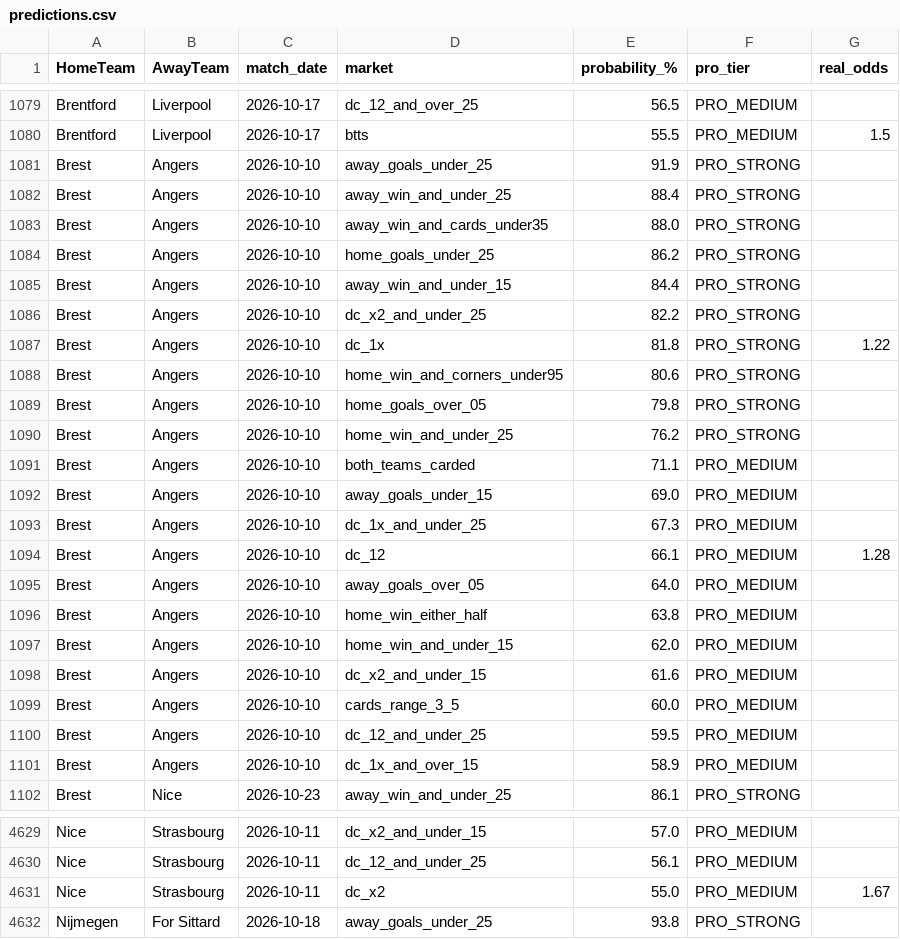
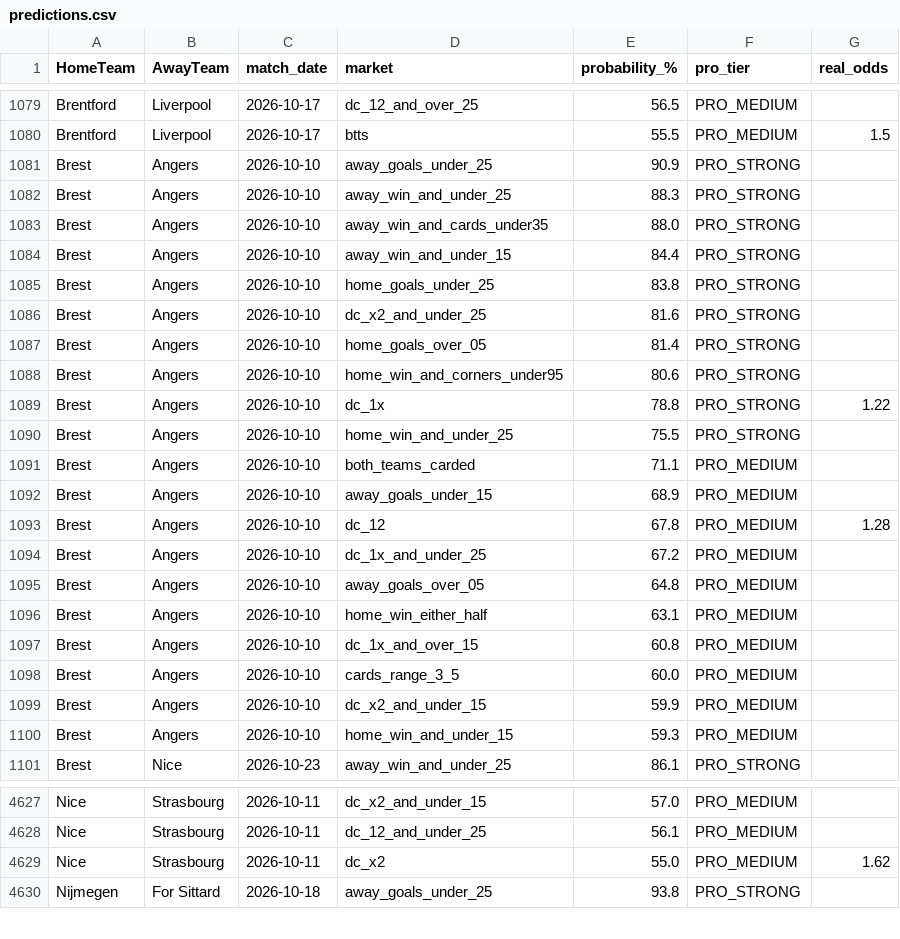
Before and after one commit to tonticha9/Prediction-picks, a CSV file: data/predictions.csv, drawn as a sheet; only a part is shown, gaps mark what is left out; the diff covers the shown part only.

```diff
--- a/data/predictions.csv
+++ b/data/predictions.csv
@@ -1080,23 +1080,22 @@ Brentford,Liverpool,2026-10-17,dc_12_and_over_25,56.5,PRO_MEDIUM,
 Brentford,Liverpool,2026-10-17,btts,55.5,PRO_MEDIUM,1.5
-Brest,Angers,2026-10-10,away_goals_under_25,91.9,PRO_STRONG,
-Brest,Angers,2026-10-10,away_win_and_under_25,88.4,PRO_STRONG,
+Brest,Angers,2026-10-10,away_goals_under_25,90.9,PRO_STRONG,
+Brest,Angers,2026-10-10,away_win_and_under_25,88.3,PRO_STRONG,
 Brest,Angers,2026-10-10,away_win_and_cards_under35,88.0,PRO_STRONG,
-Brest,Angers,2026-10-10,home_goals_under_25,86.2,PRO_STRONG,
 Brest,Angers,2026-10-10,away_win_and_under_15,84.4,PRO_STRONG,
-Brest,Angers,2026-10-10,dc_x2_and_under_25,82.2,PRO_STRONG,
-Brest,Angers,2026-10-10,dc_1x,81.8,PRO_STRONG,1.22
+Brest,Angers,2026-10-10,home_goals_under_25,83.8,PRO_STRONG,
+Brest,Angers,2026-10-10,dc_x2_and_under_25,81.6,PRO_STRONG,
+Brest,Angers,2026-10-10,home_goals_over_05,81.4,PRO_STRONG,
 Brest,Angers,2026-10-10,home_win_and_corners_under95,80.6,PRO_STRONG,
-Brest,Angers,2026-10-10,home_goals_over_05,79.8,PRO_STRONG,
-Brest,Angers,2026-10-10,home_win_and_under_25,76.2,PRO_STRONG,
+Brest,Angers,2026-10-10,dc_1x,78.8,PRO_STRONG,1.22
+Brest,Angers,2026-10-10,home_win_and_under_25,75.5,PRO_STRONG,
 Brest,Angers,2026-10-10,both_teams_carded,71.1,PRO_MEDIUM,
-Brest,Angers,2026-10-10,away_goals_under_15,69.0,PRO_MEDIUM,
-Brest,Angers,2026-10-10,dc_1x_and_under_25,67.3,PRO_MEDIUM,
-Brest,Angers,2026-10-10,dc_12,66.1,PRO_MEDIUM,1.28
-Brest,Angers,2026-10-10,away_goals_over_05,64.0,PRO_MEDIUM,
-Brest,Angers,2026-10-10,home_win_either_half,63.8,PRO_MEDIUM,
-Brest,Angers,2026-10-10,home_win_and_under_15,62.0,PRO_MEDIUM,
-Brest,Angers,2026-10-10,dc_x2_and_under_15,61.6,PRO_MEDIUM,
+Brest,Angers,2026-10-10,away_goals_under_15,68.9,PRO_MEDIUM,
+Brest,Angers,2026-10-10,dc_12,67.8,PRO_MEDIUM,1.28
+Brest,Angers,2026-10-10,dc_1x_and_under_25,67.2,PRO_MEDIUM,
+Brest,Angers,2026-10-10,away_goals_over_05,64.8,PRO_MEDIUM,
+Brest,Angers,2026-10-10,home_win_either_half,63.1,PRO_MEDIUM,
+Brest,Angers,2026-10-10,dc_1x_and_over_15,60.8,PRO_MEDIUM,
 Brest,Angers,2026-10-10,cards_range_3_5,60.0,PRO_MEDIUM,
-Brest,Angers,2026-10-10,dc_12_and_under_25,59.5,PRO_MEDIUM,
-Brest,Angers,2026-10-10,dc_1x_and_over_15,58.9,PRO_MEDIUM,
+Brest,Angers,2026-10-10,dc_x2_and_under_15,59.9,PRO_MEDIUM,
+Brest,Angers,2026-10-10,home_win_and_under_15,59.3,PRO_MEDIUM,
 Brest,Nice,2026-10-23,away_win_and_under_25,86.1,PRO_STRONG,
@@ -4630,3 +4628,3 @@ Nice,Strasbourg,2026-10-11,dc_x2_and_under_15,57.0,PRO_MEDIUM,
 Nice,Strasbourg,2026-10-11,dc_12_and_under_25,56.1,PRO_MEDIUM,
-Nice,Strasbourg,2026-10-11,dc_x2,55.0,PRO_MEDIUM,1.67
+Nice,Strasbourg,2026-10-11,dc_x2,55.0,PRO_MEDIUM,1.62
 Nijmegen,For Sittard,2026-10-18,away_goals_under_25,93.8,PRO_STRONG,
```
Also changed, not shown: 6 added rows, 7 removed rows and 22 edited cells elsewhere in this file, data/combos.csv, data/value_bets.csv.
